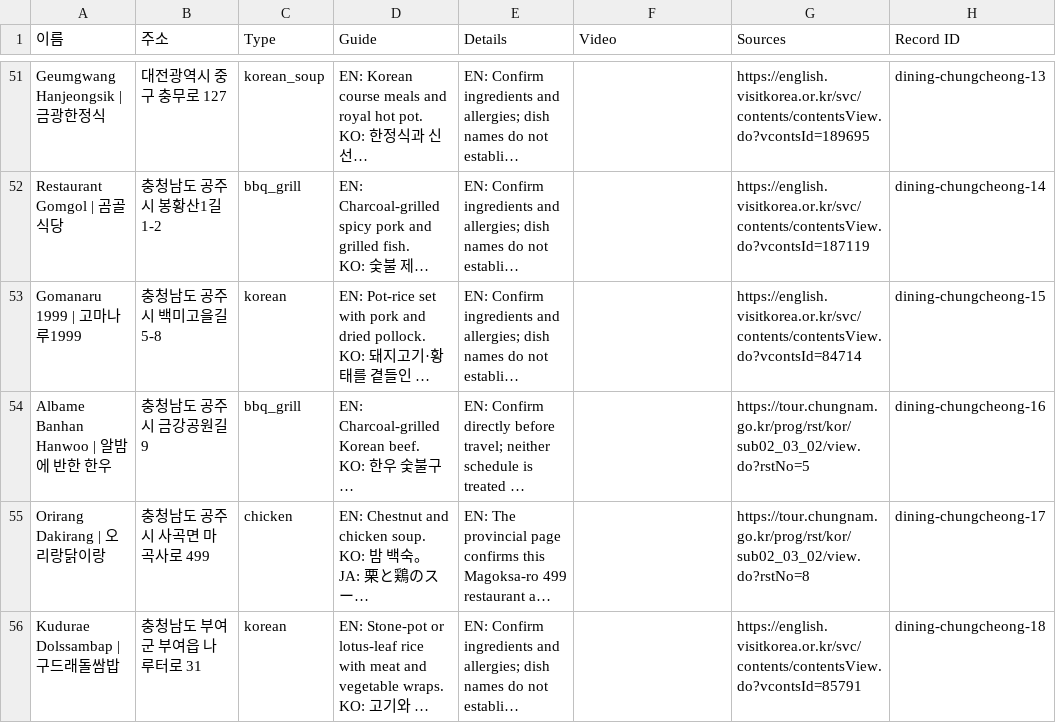
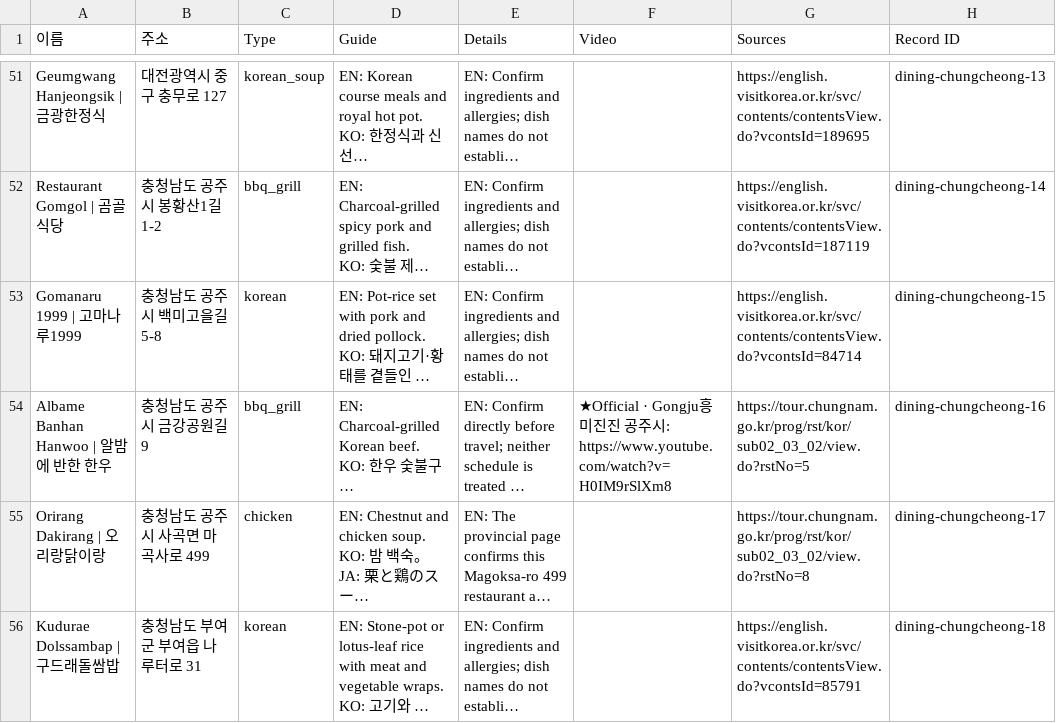
Before and after one commit to kuil09/map, a CSV file: data/v2/exports/food_drink.csv, drawn as a sheet; only a part is shown, gaps mark what is left out; long unchanged cells end in …; the diff names each change by its address in the sheet, - before the commit and + after, or states it on an @@ line.

```diff
--- a/data/v2/exports/food_drink.csv
+++ b/data/v2/exports/food_drink.csv
-F54 (Video): (empty)
+F54 (Video): ★Official · Gongju흥미진진 공주시: https://www.youtube.com/watch?v=H0IM9rSlXm8
```
Also changed, not shown: data/v2/exports/activities_wellness.csv, data/v2/exports/culture_sights.csv.
